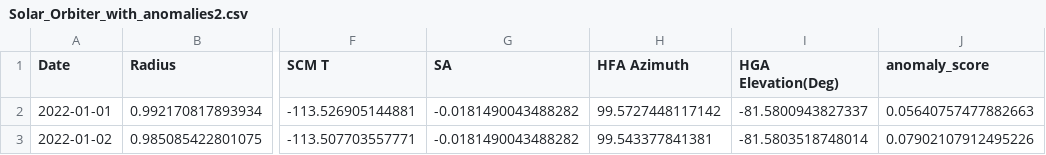
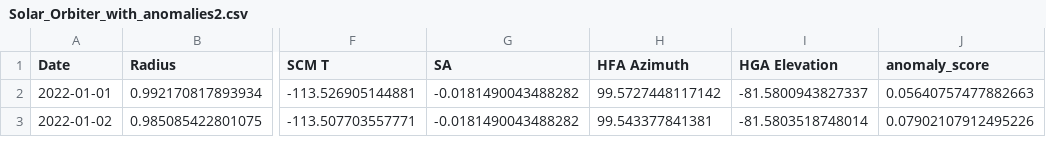
Before and after one commit to Rishie123/Instruments-Solar-Orbiter, a CSV file: src/Solar_Orbiter_with_anomalies2.csv, drawn as a sheet; only a part is shown, gaps mark what is left out; the diff names each change by its address in the sheet, - before the commit and + after, or states it on an @@ line.

Commit message:
Update Solar_Orbiter_with_anomalies2.csv

```diff
--- a/src/Solar_Orbiter_with_anomalies2.csv
+++ b/src/Solar_Orbiter_with_anomalies2.csv
-I1: HGA Elevation(Deg)
+I1: HGA Elevation
```
